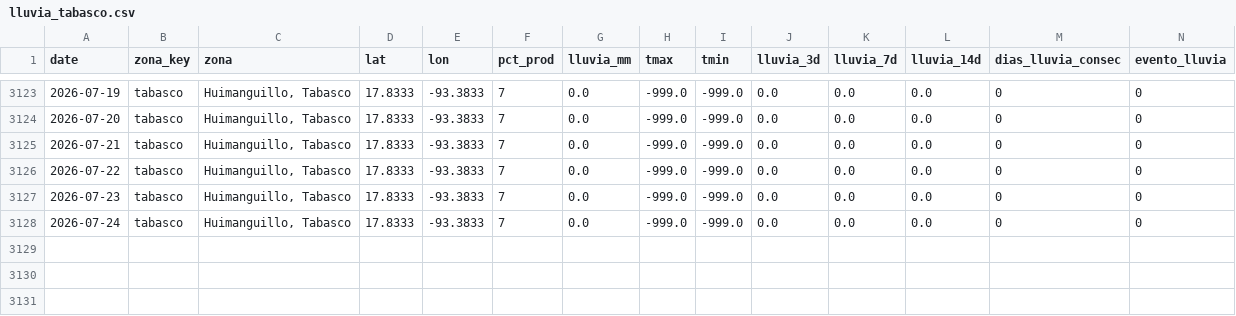
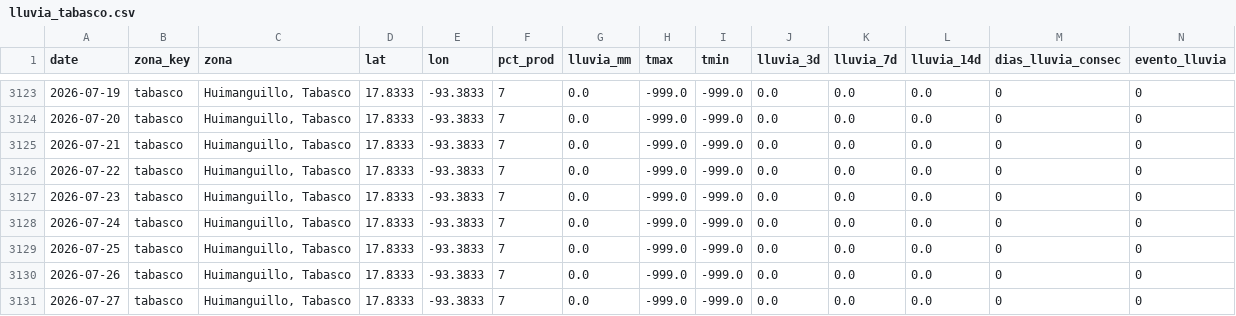
Before and after one commit to savic14/lime_intel, a CSV file: data/processed/lluvia_tabasco.csv, drawn as a sheet; only a part is shown, gaps mark what is left out.

```diff
--- a/data/processed/lluvia_tabasco.csv
+++ b/data/processed/lluvia_tabasco.csv
@@ -3128 +3128,4 @@ date,zona_key,zona,lat,lon,pct_prod,lluvia_mm,tmax,tmin,lluvia_3d,lluvia_7d,lluv
 2026-07-24,tabasco,"Huimanguillo, Tabasco",17.8333,-93.3833,7,0.0,-999.0,-999.0,0.0,0.0,0.0,0,0
+2026-07-25,tabasco,"Huimanguillo, Tabasco",17.8333,-93.3833,7,0.0,-999.0,-999.0,0.0,0.0,0.0,0,0
+2026-07-26,tabasco,"Huimanguillo, Tabasco",17.8333,-93.3833,7,0.0,-999.0,-999.0,0.0,0.0,0.0,0,0
+2026-07-27,tabasco,"Huimanguillo, Tabasco",17.8333,-93.3833,7,0.0,-999.0,-999.0,0.0,0.0,0.0,0,0
```
Also changed, not shown: data/processed/lluvia_mtt.csv, data/processed/lluvia_tuxtepec.csv, 7 other files.
